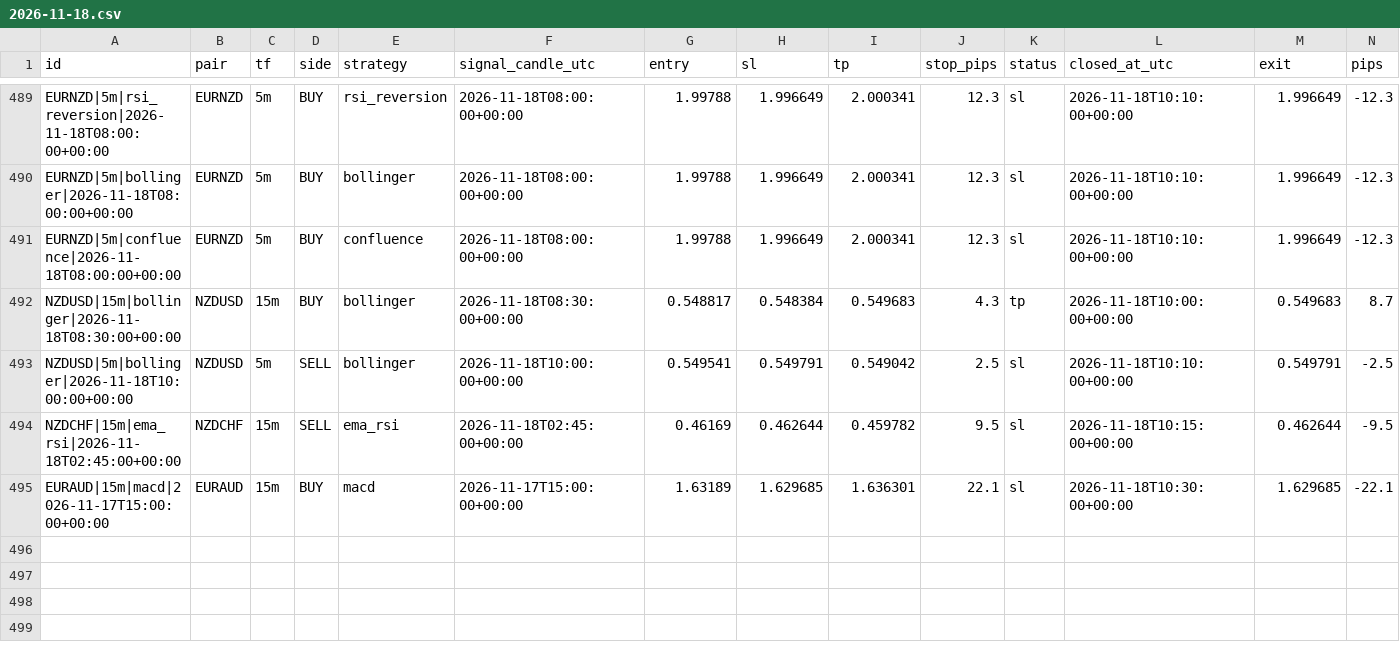
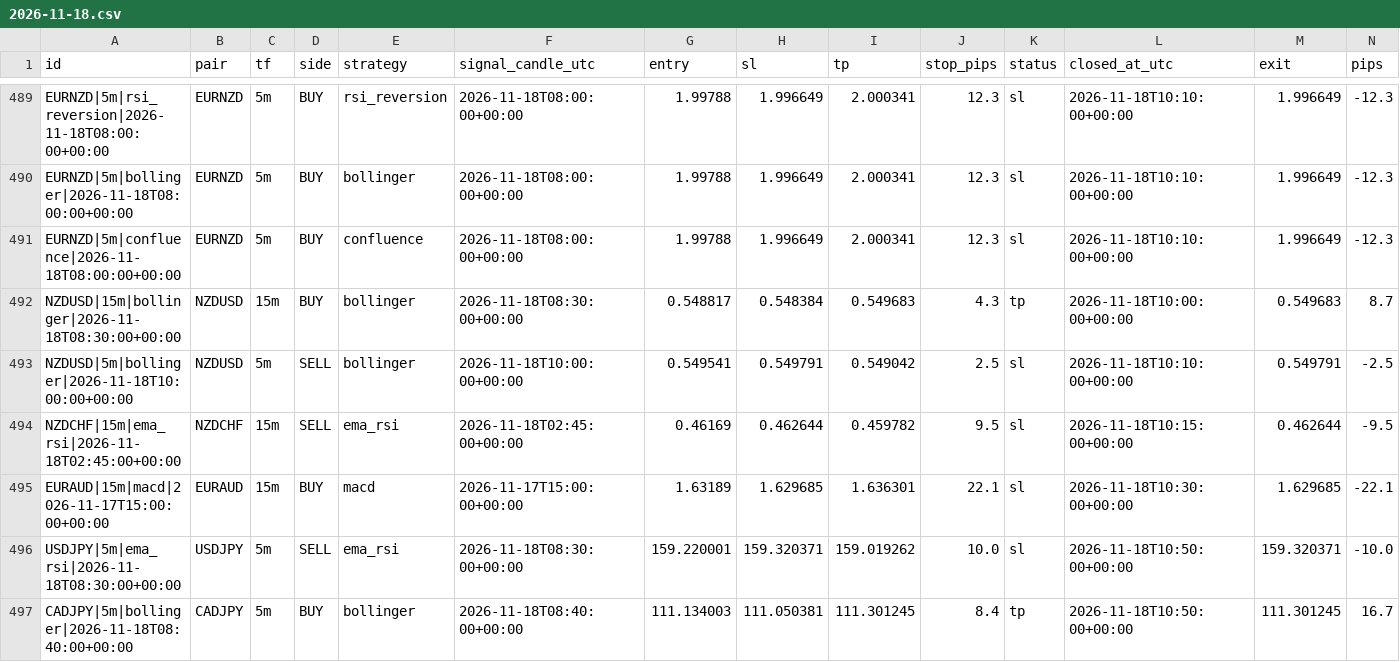
Before and after one commit to zeesshhhh/Forexjhnm, a CSV file: logs/lab/trades/2026-11-18.csv, drawn as a sheet; only a part is shown, gaps mark what is left out; rows hold the shown columns only; the diff names each change by its address in the sheet, - before the commit and + after, or states it on an @@ line.

```diff
--- a/logs/lab/trades/2026-11-18.csv
+++ b/logs/lab/trades/2026-11-18.csv
+row 496: USDJPY|5m|ema_rsi|2026-11-18T08:30:00+00:00 | USDJPY | 5m | SELL | ema_rsi | 2026-11-18T08:30:00+00:00 | 159.220001 | 159.320371 | 159.019262 | 10.0 | sl | 2026-11-18T10:50:00+00:00 | 159.320371 | -10.0
+row 497: CADJPY|5m|bollinger|2026-11-18T08:40:00+00:00 | CADJPY | 5m | BUY | bollinger | 2026-11-18T08:40:00+00:00 | 111.134003 | 111.050381 | 111.301245 | 8.4 | tp | 2026-11-18T10:50:00+00:00 | 111.301245 | 16.7
```
Also changed, not shown: logs/scans/2026-11-18.csv, 2 other files.
